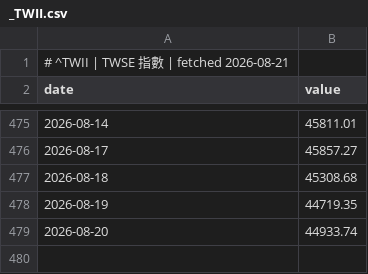
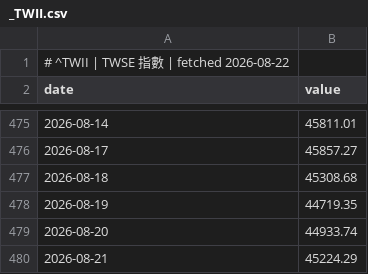
Before and after one commit to GunDamnBoy/chart-of-the-day, a CSV file: data/series/_TWII.csv, drawn as a sheet; only a part is shown, gaps mark what is left out.

```diff
--- a/data/series/_TWII.csv
+++ b/data/series/_TWII.csv
@@ -1,2 +1,2 @@
-# ^TWII | TWSE 指數 | fetched 2026-08-21
+# ^TWII | TWSE 指數 | fetched 2026-08-22
 date,value
@@ -479 +479,2 @@ date,value
 2026-08-20,44933.74
+2026-08-21,45224.29
```
Also changed, not shown: data/series/2330.TW.csv, data/series/GLD.csv, 44 other files.
